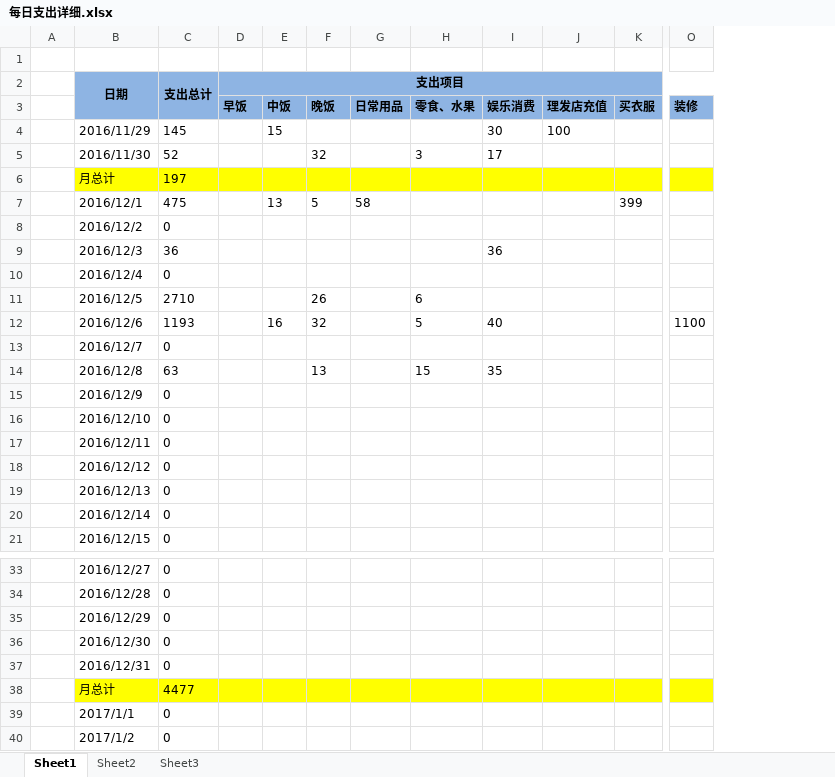
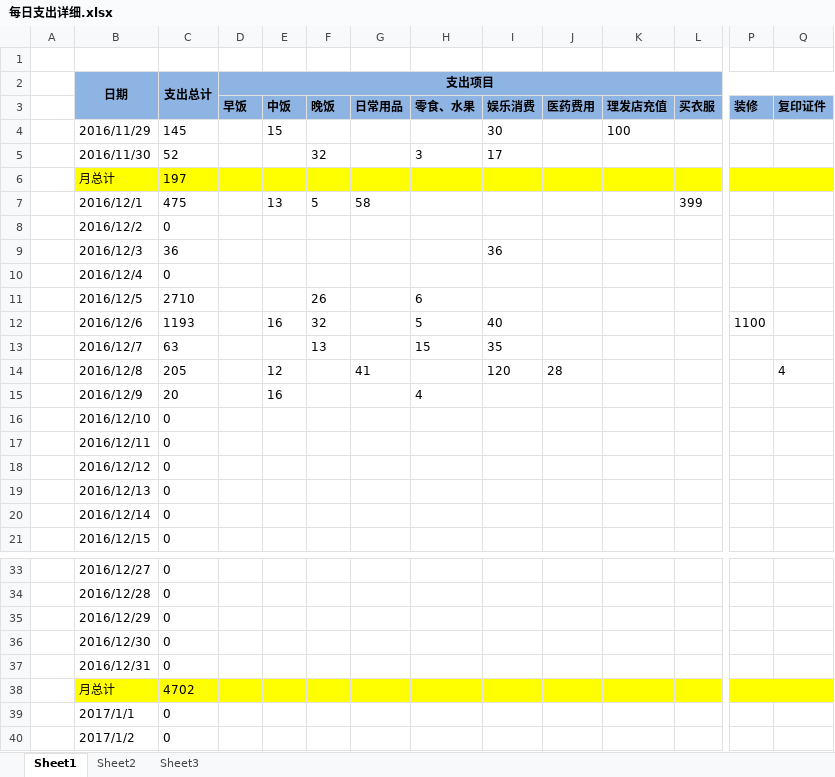
Before and after one commit to cga2351/docs, an Excel workbook: 每日支出详细.xlsx, sheet Sheet1, drawn as a sheet; only a part is shown, gaps mark what is left out; values as stored, in another font and other column widths than the file's, no borders; conditional formats not drawn; removed rows and columns are numbered as before the commit, all else as after; rows hold the shown columns only; the diff names each change by its address in the sheet, - before the commit and + after, or states it on an @@ line.

Commit message:
update 12.09

```diff
--- a/每日支出详细.xlsx (sheet Sheet1)
+++ b/每日支出详细.xlsx (sheet Sheet1)
+column J, row 3: 医药费用
+column Q, row 3: 复印证件
-row 13:  | 2016/12/7 | 0
-B13 (日期): 2016/12/8
+B13 (日期): 2016/12/7
+row 14:  | 2016/12/8 | 205 |  | 12 |  | 41 |  | 120 | 28 |  |  |  | 4
-C15 (支出总计): 0
+C15 (支出总计): 20
-E15: (empty)
+E15: 16
-H15: (empty)
+H15: 4
-C38 (支出总计): 4477
+C38 (支出总计): 4702
```
Also changed, not shown: formulas that keep their value.
